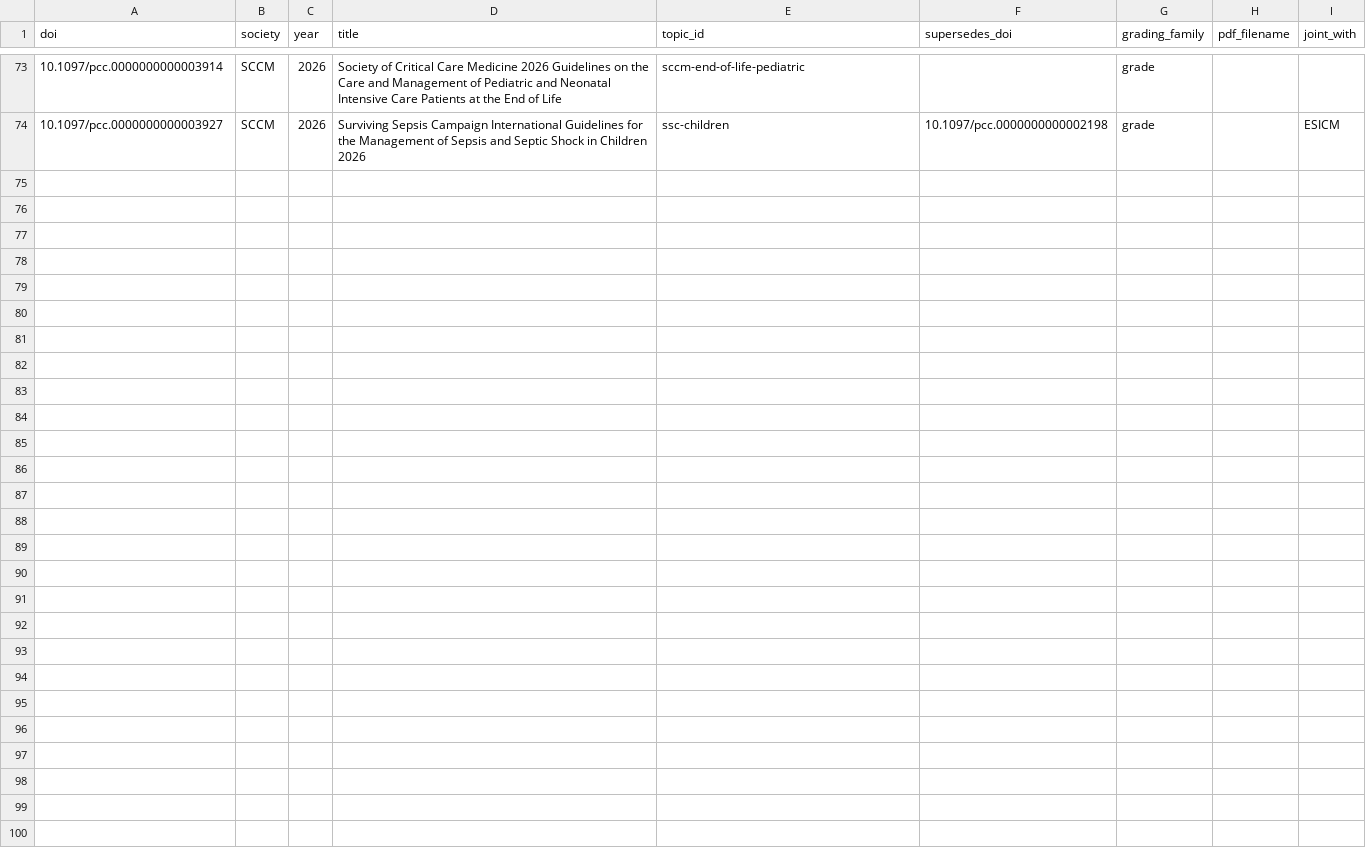
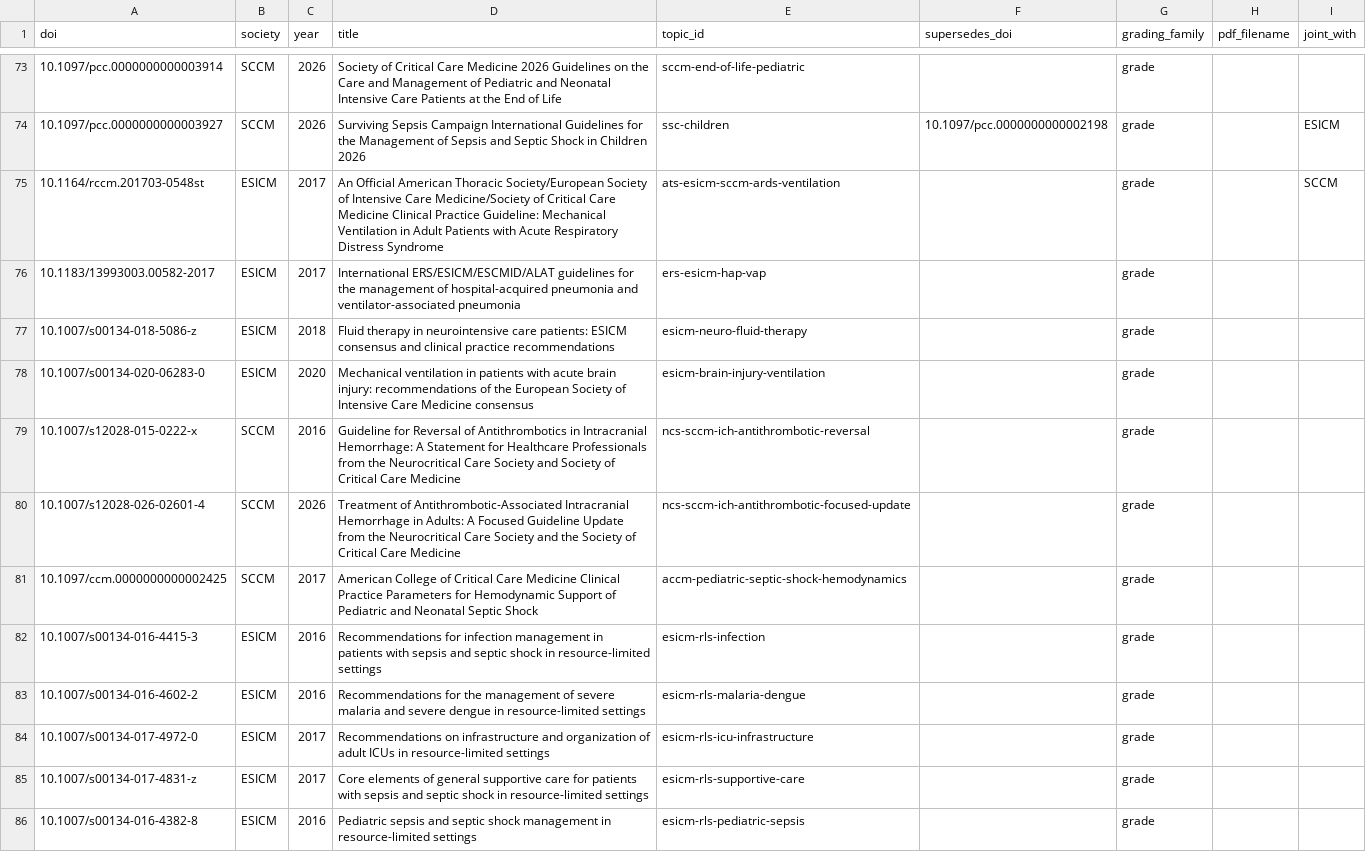
Before and after one commit to JulianKlug/evident, a CSV file: corpus/manifest.csv, drawn as a sheet; only a part is shown, gaps mark what is left out.

Commit message:
Widen the guideline search; add 12 missed guidelines
The society-page check showed the title search misses graded
guidelines titled "recommendations" or "consensus", and co-led
guidelines published in other journals. Two new queries per society
close the gap; their 566 hits were screened and 12 guidelines join
the corpus before the Paper 1 freeze.

```diff
--- a/corpus/manifest.csv
+++ b/corpus/manifest.csv
@@ -74 +74,13 @@ doi,society,year,title,topic_id,supersedes_doi,grading_family,pdf_filename,joint
 10.1097/pcc.0000000000003927,SCCM,2026,Surviving Sepsis Campaign International Guidelines for the Management of Sepsis and Septic Shock in Children 2026,ssc-children,10.1097/pcc.0000000000002198,grade,,ESICM
+10.1164/rccm.201703-0548st,ESICM,2017,An Official American Thoracic Society/European Society of Intensive Care Medicine/Society of Critical Care Medicine Clinical Practice Guideline: Mechanical Ventilation in Adult Patients with Acute Respiratory Distress Syndrome,ats-esicm-sccm-ards-ventilation,,grade,,SCCM
+10.1183/13993003.00582-2017,ESICM,2017,International ERS/ESICM/ESCMID/ALAT guidelines for the management of hospital-acquired pneumonia and ventilator-associated pneumonia,ers-esicm-hap-vap,,grade,,
+10.1007/s00134-018-5086-z,ESICM,2018,Fluid therapy in neurointensive care patients: ESICM consensus and clinical practice recommendations,esicm-neuro-fluid-therapy,,grade,,
+10.1007/s00134-020-06283-0,ESICM,2020,Mechanical ventilation in patients with acute brain injury: recommendations of the European Society of Intensive Care Medicine consensus,esicm-brain-injury-ventilation,,grade,,
+10.1007/s12028-015-0222-x,SCCM,2016,Guideline for Reversal of Antithrombotics in Intracranial Hemorrhage: A Statement for Healthcare Professionals from the Neurocritical Care Society and Society of Critical Care Medicine,ncs-sccm-ich-antithrombotic-reversal,,grade,,
+10.1007/s12028-026-02601-4,SCCM,2026,Treatment of Antithrombotic-Associated Intracranial Hemorrhage in Adults: A Focused Guideline Update from the Neurocritical Care Society and the Society of Critical Care Medicine,ncs-sccm-ich-antithrombotic-focused-update,,grade,,
+10.1097/ccm.0000000000002425,SCCM,2017,American College of Critical Care Medicine Clinical Practice Parameters for Hemodynamic Support of Pediatric and Neonatal Septic Shock,accm-pediatric-septic-shock-hemodynamics,,grade,,
+10.1007/s00134-016-4415-3,ESICM,2016,Recommendations for infection management in patients with sepsis and septic shock in resource-limited settings,esicm-rls-infection,,grade,,
+10.1007/s00134-016-4602-2,ESICM,2016,Recommendations for the management of severe malaria and severe dengue in resource-limited settings,esicm-rls-malaria-dengue,,grade,,
+10.1007/s00134-017-4972-0,ESICM,2017,Recommendations on infrastructure and organization of adult ICUs in resource-limited settings,esicm-rls-icu-infrastructure,,grade,,
+10.1007/s00134-017-4831-z,ESICM,2017,Core elements of general supportive care for patients with sepsis and septic shock in resource-limited settings,esicm-rls-supportive-care,,grade,,
+10.1007/s00134-016-4382-8,ESICM,2016,Pediatric sepsis and septic shock management in resource-limited settings,esicm-rls-pediatric-sepsis,,grade,,
```
Also changed, not shown: 5 other files.
